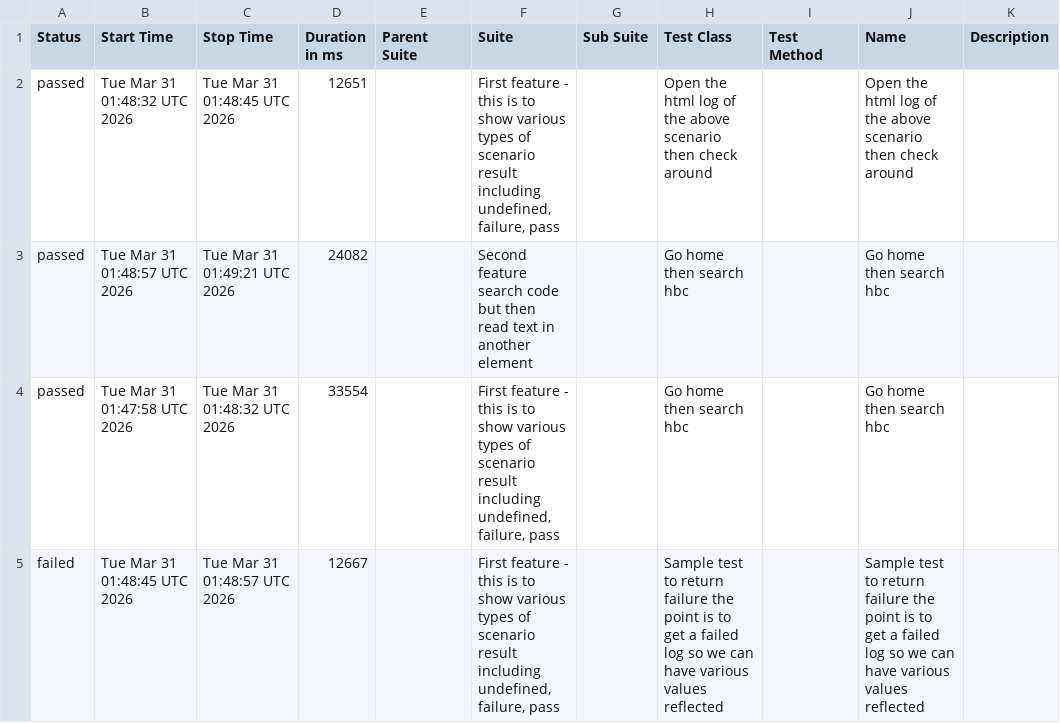
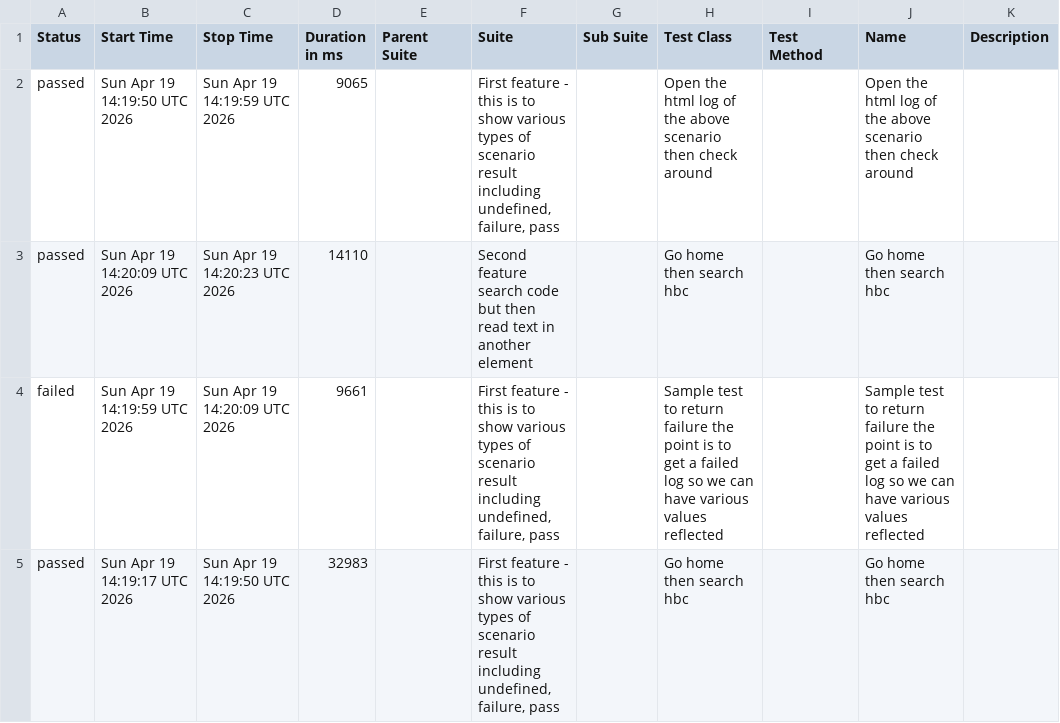
Before and after one commit to 11tdlong/repo11, a CSV file: tmp/allure-report/data/suites.csv, drawn as a sheet.

```diff
--- a/tmp/allure-report/data/suites.csv
+++ b/tmp/allure-report/data/suites.csv
@@ -1,5 +1,5 @@
 "Status","Start Time","Stop Time","Duration in ms","Parent Suite","Suite","Sub Suite","Test Class","Test Method","Name","Description"
-"passed","Tue Mar 31 01:48:32 UTC 2026","Tue Mar 31 01:48:45 UTC 2026","12651","","First feature - this is to show various types of scenario result including undefined, failure, pass","","Open the html log of the above scenario then check around","","Open the html log of the above scenario then check around",""
-"passed","Tue Mar 31 01:48:57 UTC 2026","Tue Mar 31 01:49:21 UTC 2026","24082","","Second feature search code but then read text in another element","","Go home then search hbc","","Go home then search hbc",""
-"passed","Tue Mar 31 01:47:58 UTC 2026","Tue Mar 31 01:48:32 UTC 2026","33554","","First feature - this is to show various types of scenario result including undefined, failure, pass","","Go home then search hbc","","Go home then search hbc",""
-"failed","Tue Mar 31 01:48:45 UTC 2026","Tue Mar 31 01:48:57 UTC 2026","12667","","First feature - this is to show various types of scenario result including undefined, failure, pass","","Sample test to return failure the point is to get a failed log so we can have various values reflected","","Sample test to return failure the point is to get a failed log so we can have various values reflected",""
+"passed","Sun Apr 19 14:19:50 UTC 2026","Sun Apr 19 14:19:59 UTC 2026","9065","","First feature - this is to show various types of scenario result including undefined, failure, pass","","Open the html log of the above scenario then check around","","Open the html log of the above scenario then check around",""
+"passed","Sun Apr 19 14:20:09 UTC 2026","Sun Apr 19 14:20:23 UTC 2026","14110","","Second feature search code but then read text in another element","","Go home then search hbc","","Go home then search hbc",""
+"failed","Sun Apr 19 14:19:59 UTC 2026","Sun Apr 19 14:20:09 UTC 2026","9661","","First feature - this is to show various types of scenario result including undefined, failure, pass","","Sample test to return failure the point is to get a failed log so we can have various values reflected","","Sample test to return failure the point is to get a failed log so we can have various values reflected",""
+"passed","Sun Apr 19 14:19:17 UTC 2026","Sun Apr 19 14:19:50 UTC 2026","32983","","First feature - this is to show various types of scenario result including undefined, failure, pass","","Go home then search hbc","","Go home then search hbc",""
```
Also changed, not shown: tmp/allure-report/data/behaviors.csv, 46 other files.
